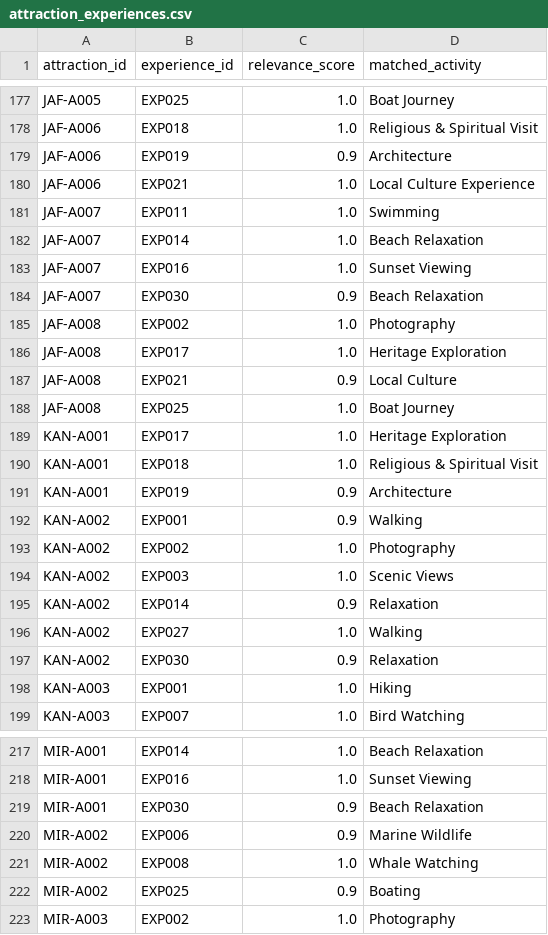
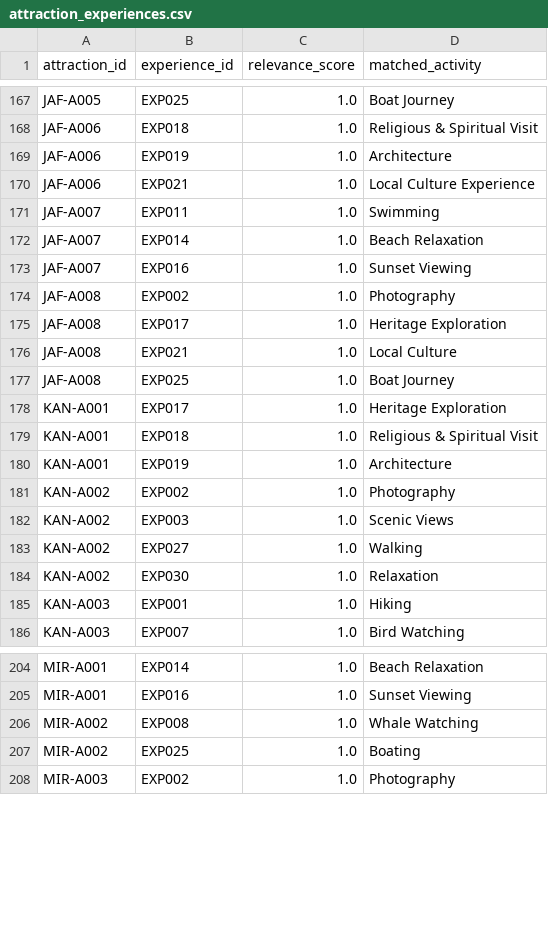
Before and after one commit to gima2003/serendib-ai, a CSV file: backend/data/destination/combined/attraction_experiences.csv, drawn as a sheet; only a part is shown, gaps mark what is left out; the diff covers the shown part only.

```diff
--- a/backend/data/destination/combined/attraction_experiences.csv
+++ b/backend/data/destination/combined/attraction_experiences.csv
@@ -178,3 +168,3 @@ JAF-A005,EXP025,1.0,Boat Journey
 JAF-A006,EXP018,1.0,Religious & Spiritual Visit
-JAF-A006,EXP019,0.9,Architecture
+JAF-A006,EXP019,1.0,Architecture
 JAF-A006,EXP021,1.0,Local Culture Experience
@@ -183,6 +173,5 @@ JAF-A007,EXP014,1.0,Beach Relaxation
 JAF-A007,EXP016,1.0,Sunset Viewing
-JAF-A007,EXP030,0.9,Beach Relaxation
 JAF-A008,EXP002,1.0,Photography
 JAF-A008,EXP017,1.0,Heritage Exploration
-JAF-A008,EXP021,0.9,Local Culture
+JAF-A008,EXP021,1.0,Local Culture
 JAF-A008,EXP025,1.0,Boat Journey
@@ -190,9 +179,7 @@ KAN-A001,EXP017,1.0,Heritage Exploration
 KAN-A001,EXP018,1.0,Religious & Spiritual Visit
-KAN-A001,EXP019,0.9,Architecture
-KAN-A002,EXP001,0.9,Walking
+KAN-A001,EXP019,1.0,Architecture
 KAN-A002,EXP002,1.0,Photography
 KAN-A002,EXP003,1.0,Scenic Views
-KAN-A002,EXP014,0.9,Relaxation
 KAN-A002,EXP027,1.0,Walking
-KAN-A002,EXP030,0.9,Relaxation
+KAN-A002,EXP030,1.0,Relaxation
 KAN-A003,EXP001,1.0,Hiking
@@ -218,6 +205,4 @@ MIR-A001,EXP014,1.0,Beach Relaxation
 MIR-A001,EXP016,1.0,Sunset Viewing
-MIR-A001,EXP030,0.9,Beach Relaxation
-MIR-A002,EXP006,0.9,Marine Wildlife
 MIR-A002,EXP008,1.0,Whale Watching
-MIR-A002,EXP025,0.9,Boating
+MIR-A002,EXP025,1.0,Boating
 MIR-A003,EXP002,1.0,Photography
```
Also changed, not shown: 14 removed rows and 18 edited cells elsewhere in this file, 9 other files.
